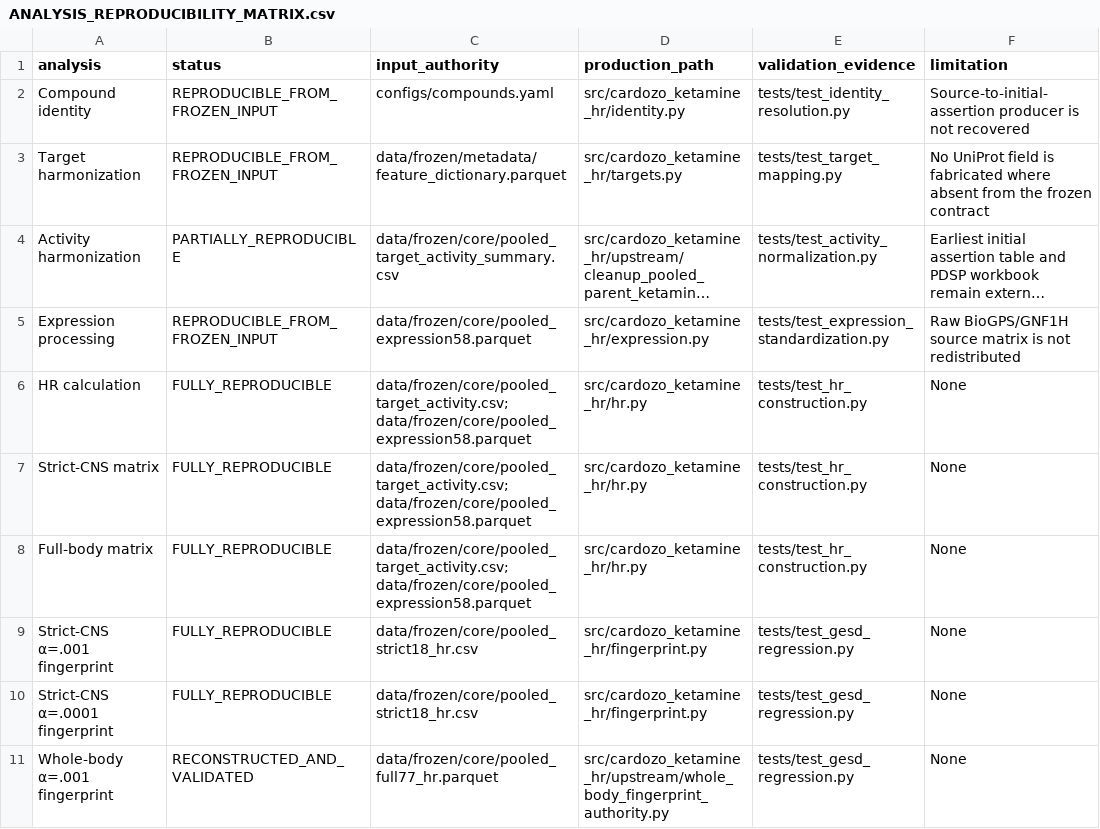
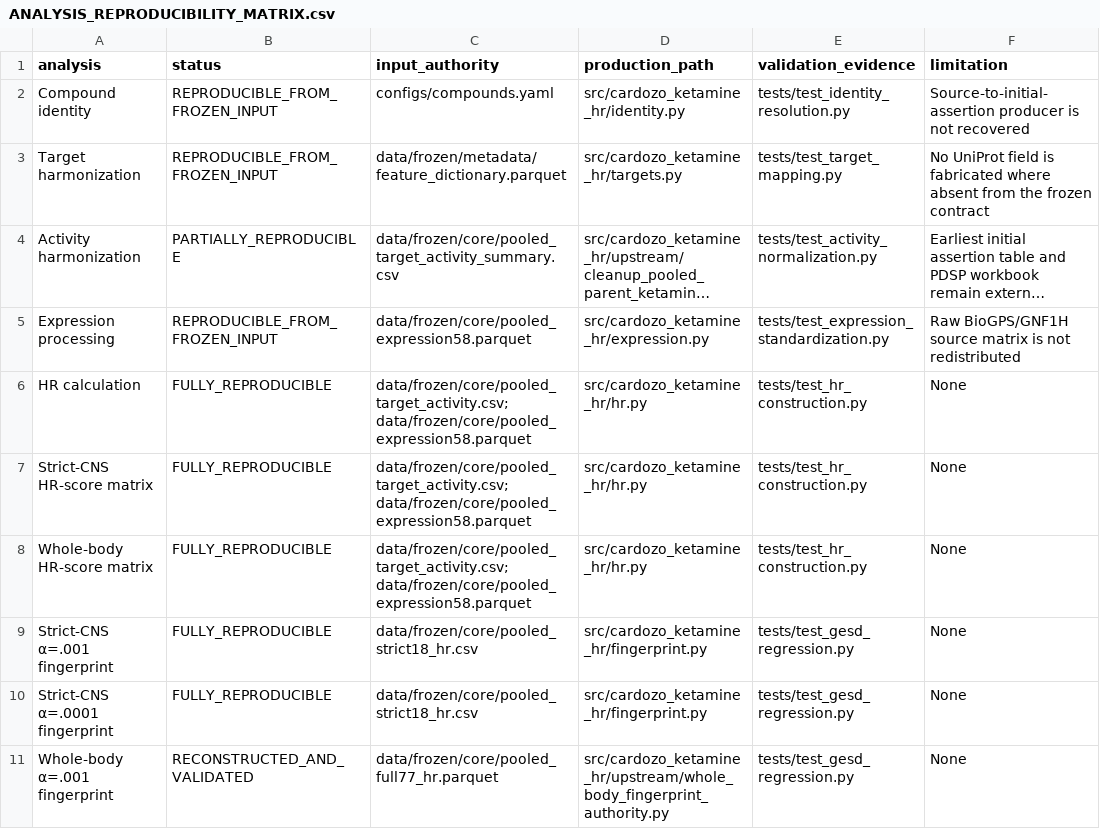
Before and after one commit to ericrosenn1/ketamine-historeceptomics, a CSV file: ANALYSIS_REPRODUCIBILITY_MATRIX.csv, drawn as a sheet; only a part is shown; long unchanged cells end in ….

Commit message:
Clarify HR-score matrix and fingerprint terminology

```diff
--- a/ANALYSIS_REPRODUCIBILITY_MATRIX.csv
+++ b/ANALYSIS_REPRODUCIBILITY_MATRIX.csv
@@ -6,4 +6,4 @@ Expression processing,REPRODUCIBLE_FROM_FROZEN_INPUT,data/frozen/core/pooled_exp
 HR calculation,FULLY_REPRODUCIBLE,data/frozen/core/pooled_target_activity.csv; data/frozen/core/pooled_expression58.parquet,src/cardozo_ketamine_hr/hr.py,tests/test_hr_construction.py,None
-Strict-CNS matrix,FULLY_REPRODUCIBLE,data/frozen/core/pooled_target_activity.csv; data/frozen/core/pooled_expression58.parquet,src/cardozo_ketamine_hr/hr.py,tests/test_hr_construction.py,None
-Full-body matrix,FULLY_REPRODUCIBLE,data/frozen/core/pooled_target_activity.csv; data/frozen/core/pooled_expression58.parquet,src/cardozo_ketamine_hr/hr.py,tests/test_hr_construction.py,None
+Strict-CNS HR-score matrix,FULLY_REPRODUCIBLE,data/frozen/core/pooled_target_activity.csv; data/frozen/core/pooled_expression58.parquet,src/cardozo_ketamine_hr/hr.py,tests/test_hr_construction.py,None
+Whole-body HR-score matrix,FULLY_REPRODUCIBLE,data/frozen/core/pooled_target_activity.csv; data/frozen/core/pooled_expression58.parquet,src/cardozo_ketamine_hr/hr.py,tests/test_hr_construction.py,None
 Strict-CNS α=.001 fingerprint,FULLY_REPRODUCIBLE,data/frozen/core/pooled_strict18_hr.csv,src/cardozo_ketamine_hr/fingerprint.py,tests/test_gesd_regression.py,None
```
Also changed, not shown: PUBLIC_RELEASE_MANIFEST.tsv, audits/CODE_DOCUMENTATION_AUDIT.tsv, 14 other files.
